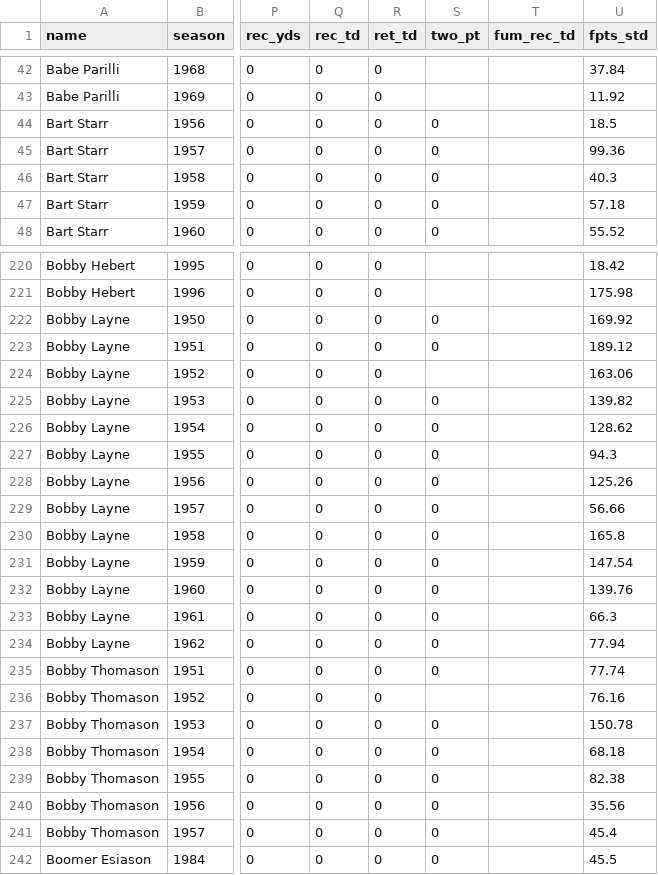
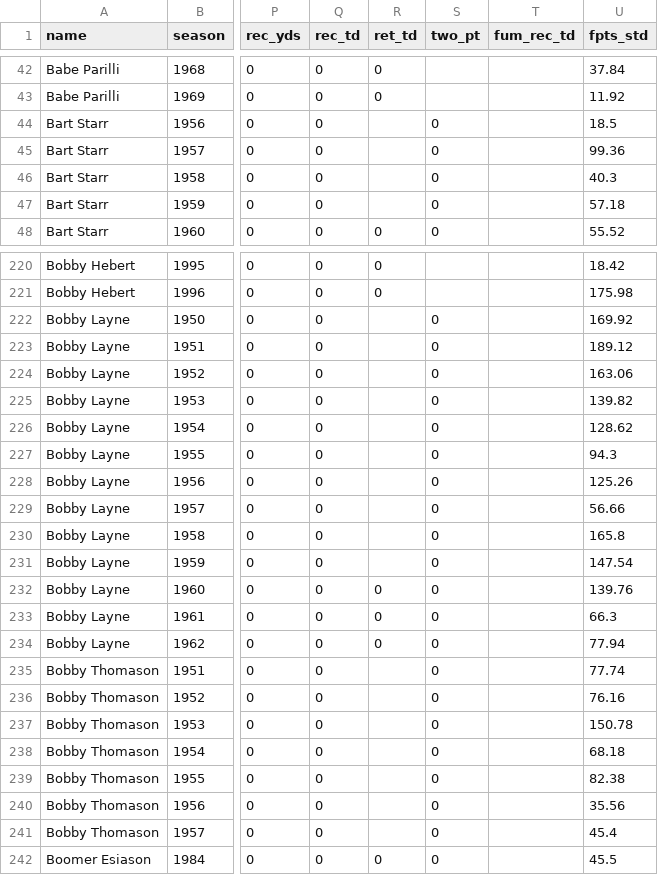
Before and after one commit to Jonathan94110/prime-rushmore, a CSV file: fantasy-legends/data/sheets/qb_season_totals.csv, drawn as a sheet; only a part is shown, gaps mark what is left out; the diff covers the shown part only; the diff names each change by its address in the sheet, - before the commit and + after, or states it on an @@ line.

```diff
--- a/fantasy-legends/data/sheets/qb_season_totals.csv
+++ b/fantasy-legends/data/sheets/qb_season_totals.csv
-R44:R47 (ret_td): 0
+R44:R47 (ret_td): (empty)
-R222:R231 (ret_td): 0
+R222:R231 (ret_td): (empty)
-S224 (two_pt): (empty)
+S224 (two_pt): 0
-R235:R241 (ret_td): 0
+R235:R241 (ret_td): (empty)
-S236 (two_pt): (empty)
+S236 (two_pt): 0
```
Also changed, not shown: 146 edited cells elsewhere in this file, fantasy-legends/data/sheets/corrections_log.csv, fantasy-legends/data/sheets/def_season_totals.csv, 19 other files.
